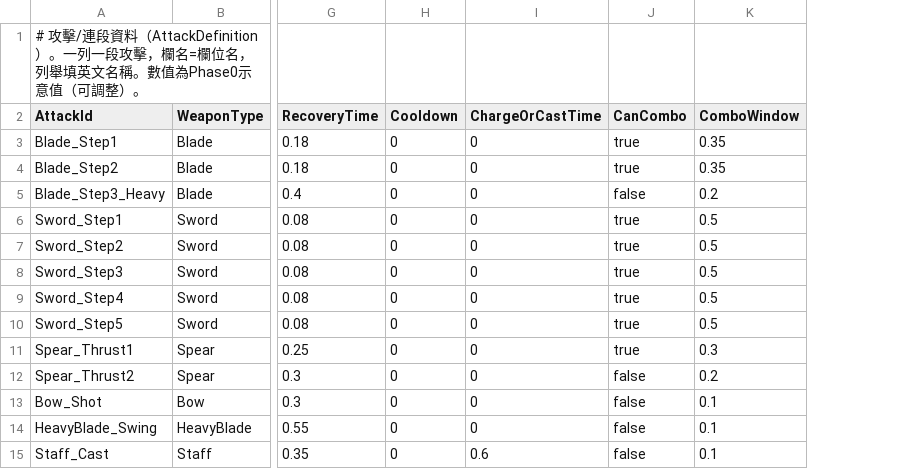
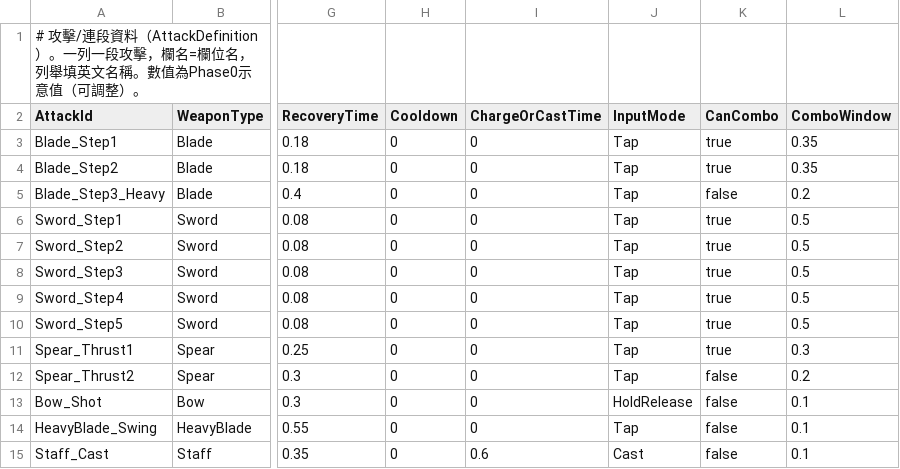
Before and after one commit to sky03104/jiuyao-tianxu, a CSV file: unity/JiuyaoTianxu/Assets/_Project/Config/Tables/attacks.csv, drawn as a sheet; only a part is shown, gaps mark what is left out; the diff names each change by its address in the sheet, - before the commit and + after, or states it on an @@ line.

```diff
--- a/unity/JiuyaoTianxu/Assets/_Project/Config/Tables/attacks.csv
+++ b/unity/JiuyaoTianxu/Assets/_Project/Config/Tables/attacks.csv
+column J (InputMode), rows 3-15: Tap | Tap | Tap | Tap | Tap | Tap | Tap | Tap | Tap | Tap | HoldRelease | Tap | Cast
```
Also changed, not shown: 39 other files.
